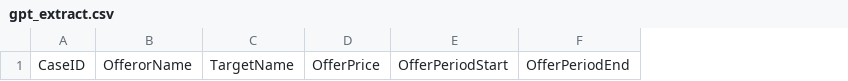
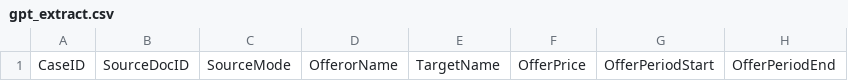
Before and after one commit to YoshitakaNakajimaGH/tob-edinet-fetch, a CSV file: experiments/gpt-extract/output/gpt_extract.csv, drawn as a sheet; only a part is shown; the diff names each change by its address in the sheet, - before the commit and + after, or states it on an @@ line.

```diff
--- a/experiments/gpt-extract/output/gpt_extract.csv
+++ b/experiments/gpt-extract/output/gpt_extract.csv
+column B, row 1: SourceDocID
+column C, row 1: SourceMode
```
Also changed, not shown: 8 other files.
